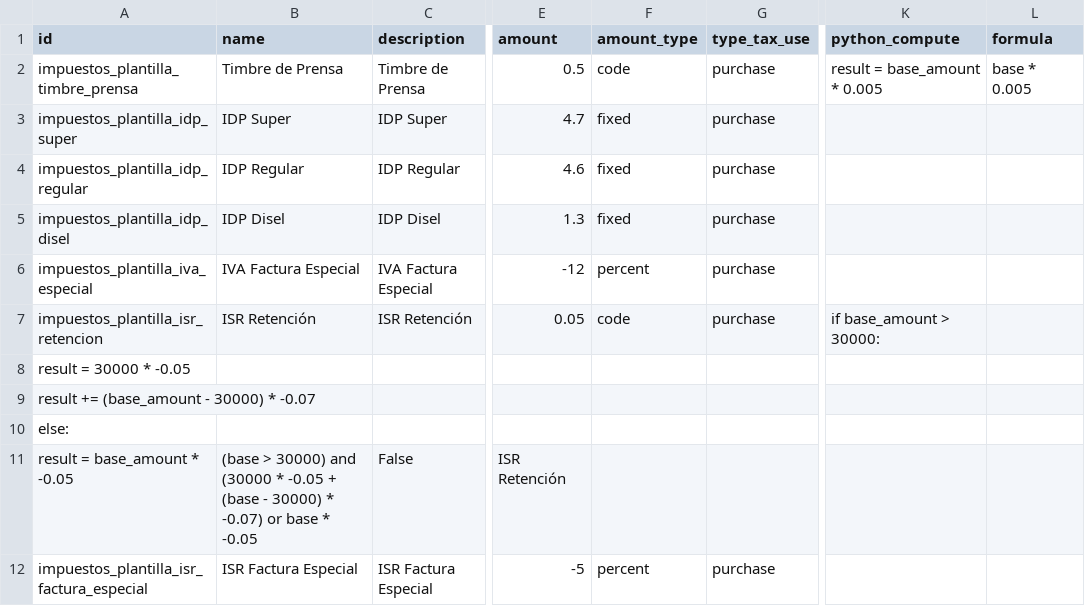
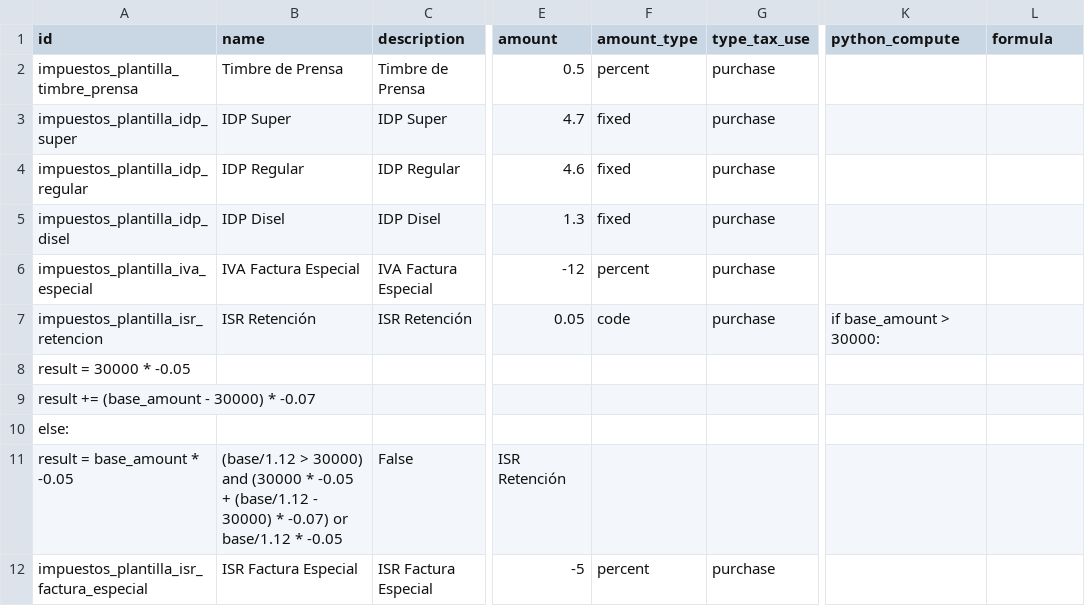
Before and after one commit to aquih/l10n_gt_extra, a CSV file: data/template/account.tax-gt.csv, drawn as a sheet; only a part is shown, gaps mark what is left out; the diff names each change by its address in the sheet, - before the commit and + after, or states it on an @@ line.

```diff
--- a/data/template/account.tax-gt.csv
+++ b/data/template/account.tax-gt.csv
-F2 (amount_type): code
+F2 (amount_type): percent
-K2 (python_compute): result = base_amount * 0.005
+K2 (python_compute): (empty)
-L2 (formula): base * 0.005
+L2 (formula): (empty)
-B11 (name): (base > 30000) and (30000 * -0.05 + (base - 30000) * -0.07) or base * -0.05
+B11 (name): (base/1.12 > 30000) and (30000 * -0.05 + (base/1.12 - 30000) * -0.07) or base/1.12 * -0.05
```
Also changed, not shown: 1 other file.
